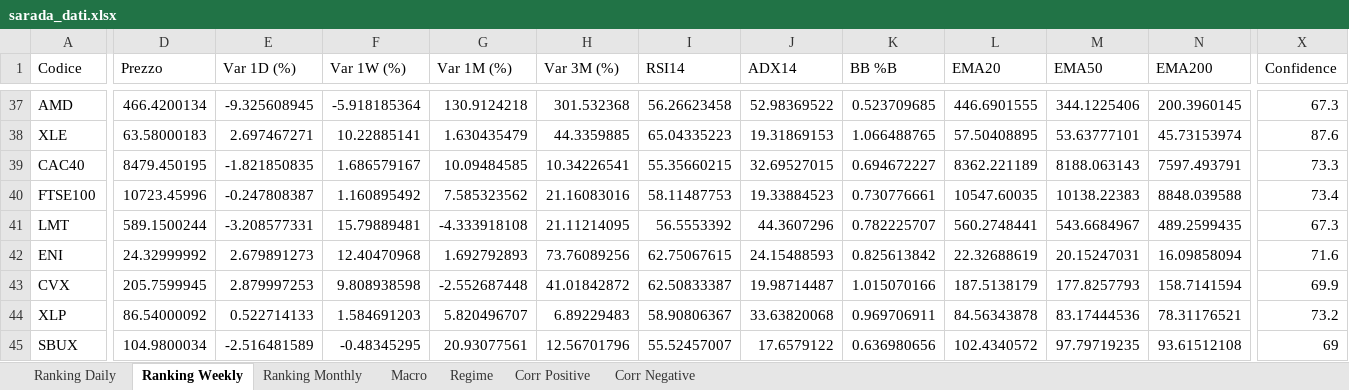
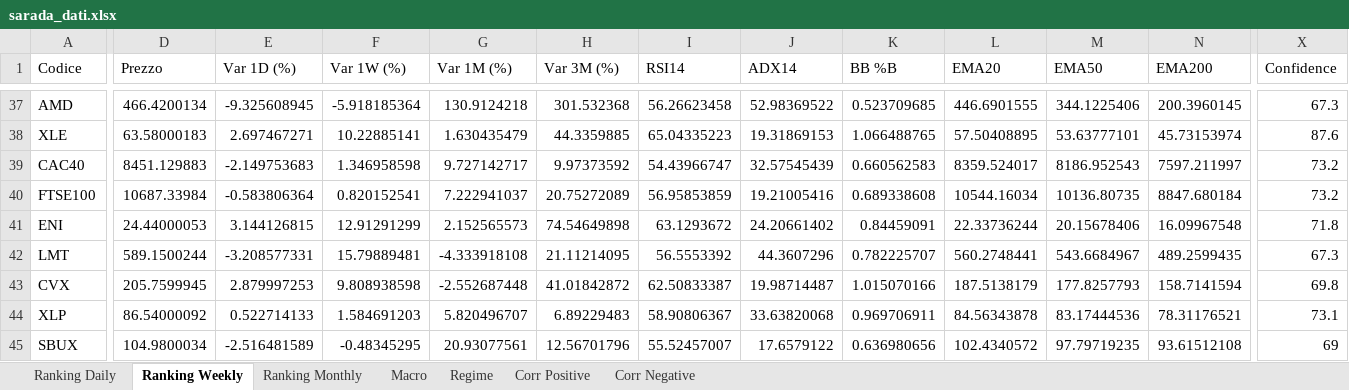
Before and after one commit to giapal96-star/jennifer-trading-dashbord, an Excel workbook: docs/sarada_dati.xlsx, sheet Ranking Weekly, drawn as a sheet; only a part is shown, gaps mark what is left out; values as stored, in another font and other column widths than the file's, no borders; removed rows and columns are numbered as before the commit, all else as after; rows hold the shown columns only; the diff covers the shown part only; the diff names each change by its address in the sheet, - before the commit and + after, or states it on an @@ line.

```diff
--- a/docs/sarada_dati.xlsx (sheet Ranking Weekly)
+++ b/docs/sarada_dati.xlsx (sheet Ranking Weekly)
-D39 (Prezzo): 8479.450195
+D39 (Prezzo): 8451.129883
-E39 (Var 1D (%)): -1.821850835
+E39 (Var 1D (%)): -2.149753683
-F39 (Var 1W (%)): 1.686579167
+F39 (Var 1W (%)): 1.346958598
-G39 (Var 1M (%)): 10.09484585
+G39 (Var 1M (%)): 9.727142717
-H39 (Var 3M (%)): 10.34226541
+H39 (Var 3M (%)): 9.97373592
-I39 (RSI14): 55.35660215
+I39 (RSI14): 54.43966747
-J39 (ADX14): 32.69527015
+J39 (ADX14): 32.57545439
-K39 (BB %B): 0.694672227
+K39 (BB %B): 0.660562583
-L39 (EMA20): 8362.221189
+L39 (EMA20): 8359.524017
-M39 (EMA50): 8188.063143
+M39 (EMA50): 8186.952543
-N39 (EMA200): 7597.493791
+N39 (EMA200): 7597.211997
-X39 (Confidence): 73.3
+X39 (Confidence): 73.2
-D40 (Prezzo): 10723.45996
+D40 (Prezzo): 10687.33984
-E40 (Var 1D (%)): -0.247808387
+E40 (Var 1D (%)): -0.583806364
-F40 (Var 1W (%)): 1.160895492
+F40 (Var 1W (%)): 0.820152541
-G40 (Var 1M (%)): 7.585323562
+G40 (Var 1M (%)): 7.222941037
-H40 (Var 3M (%)): 21.16083016
+H40 (Var 3M (%)): 20.75272089
-I40 (RSI14): 58.11487753
+I40 (RSI14): 56.95853859
-J40 (ADX14): 19.33884523
+J40 (ADX14): 19.21005416
-K40 (BB %B): 0.730776661
+K40 (BB %B): 0.689338608
-L40 (EMA20): 10547.60035
+L40 (EMA20): 10544.16034
-M40 (EMA50): 10138.22383
+M40 (EMA50): 10136.80735
-N40 (EMA200): 8848.039588
+N40 (EMA200): 8847.680184
-X40 (Confidence): 73.4
+X40 (Confidence): 73.2
+row 41: ENI | 24.44000053 | 3.144126815 | 12.91291299 | 2.152565573 | 74.54649898 | 63.1293672 | 24.20661402 | 0.84459091 | 22.33736244 | 20.15678406 | 16.09967548 | 71.8
-row 42: ENI | 24.32999992 | 2.679891273 | 12.40470968 | 1.692792893 | 73.76089256 | 62.75067615 | 24.15488593 | 0.825613842 | 22.32688619 | 20.15247031 | 16.09858094 | 71.6
-X43 (Confidence): 69.9
+X43 (Confidence): 69.8
-X44 (Confidence): 73.2
+X44 (Confidence): 73.1
```
Also changed, not shown: 13 added rows, 13 removed rows and 712 edited cells elsewhere in this sheet, sheet Ranking Daily, sheet Ranking Monthly, sheet Corr Positive, sheet Macro, sheet Regime, 2 other files.
